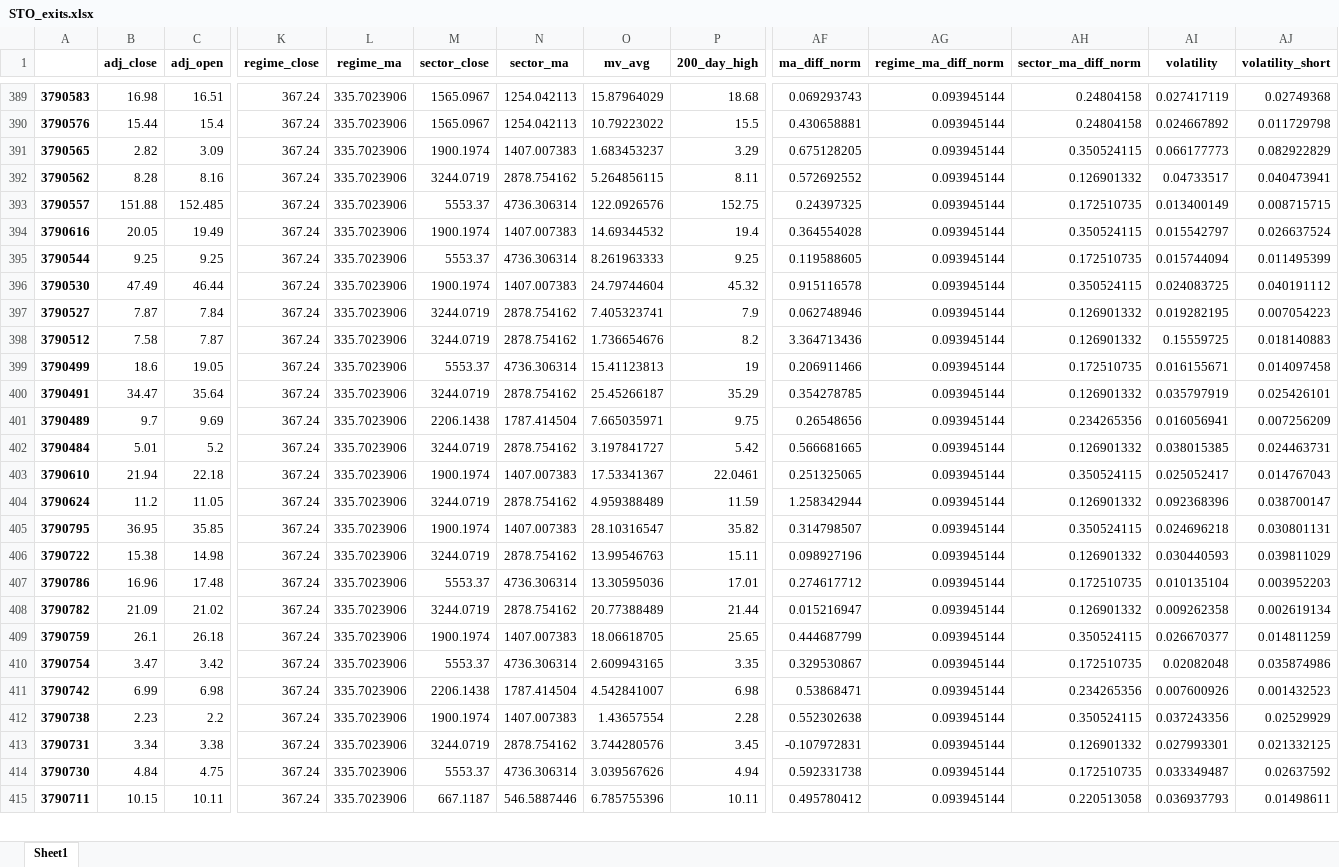
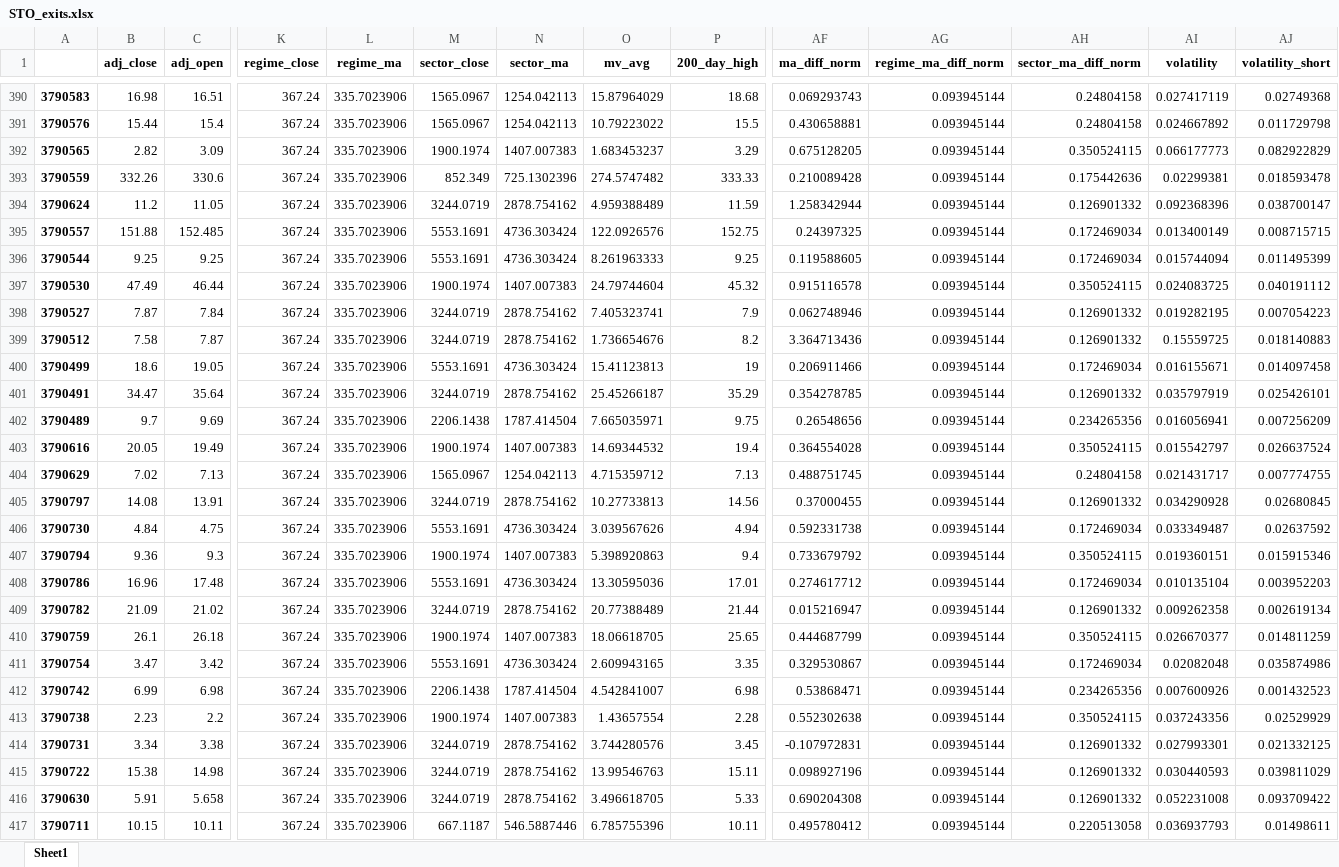
Before and after one commit to bmcclanahan/StrategyPortfolioTrading, an Excel workbook: portfolios/sml_equity/strategy_entrances_exits/mean_reversion/STO_exits.xlsx, sheet Sheet1, drawn as a sheet; only a part is shown, gaps mark what is left out; values as stored, in another font and other column widths than the file's, no borders; removed rows and columns are numbered as before the commit, all else as after; rows hold the shown columns only; the diff covers the shown part only; the diff names each change by its address in the sheet, - before the commit and + after, or states it on an @@ line.

```diff
--- a/portfolios/sml_equity/strategy_entrances_exits/mean_reversion/STO_exits.xlsx (sheet Sheet1)
+++ b/portfolios/sml_equity/strategy_entrances_exits/mean_reversion/STO_exits.xlsx (sheet Sheet1)
@@ row 392 moved to row 384: 3790562 @@
@@ row 384 moved to row 393: 3790559 @@
@@ row 404 moved to row 394: 3790624 @@
-M395 (sector_close): 5553.37
+M395 (sector_close): 5553.1691
-N395 (sector_ma): 4736.306314
+N395 (sector_ma): 4736.303424
-AH395 (sector_ma_diff_norm): 0.172510735
+AH395 (sector_ma_diff_norm): 0.172469034
-M396 (sector_close): 5553.37
+M396 (sector_close): 5553.1691
-N396 (sector_ma): 4736.306314
+N396 (sector_ma): 4736.303424
-AH396 (sector_ma_diff_norm): 0.172510735
+AH396 (sector_ma_diff_norm): 0.172469034
-M400 (sector_close): 5553.37
+M400 (sector_close): 5553.1691
-N400 (sector_ma): 4736.306314
+N400 (sector_ma): 4736.303424
-AH400 (sector_ma_diff_norm): 0.172510735
+AH400 (sector_ma_diff_norm): 0.172469034
@@ row 402 moved to row 425: 3790484 @@
@@ row 403 moved to row 385: 3790610 @@
@@ row 405 moved to row 468: 3790795 @@
@@ row 394 moved to row 403: 3790616 @@
@@ row 416 moved to row 404: 3790629 @@
@@ row 470 moved to row 405: 3790797 @@
+row 406: 3790730 | 4.84 | 4.75 | 367.24 | 335.7023906 | 5553.1691 | 4736.303424 | 3.039567626 | 4.94 | 0.592331738 | 0.093945144 | 0.172469034 | 0.033349487 | 0.02637592
@@ row 468 moved to row 407: 3790794 @@
-M408 (sector_close): 5553.37
+M408 (sector_close): 5553.1691
-N408 (sector_ma): 4736.306314
+N408 (sector_ma): 4736.303424
-AH408 (sector_ma_diff_norm): 0.172510735
+AH408 (sector_ma_diff_norm): 0.172469034
-M411 (sector_close): 5553.37
+M411 (sector_close): 5553.1691
-N411 (sector_ma): 4736.306314
+N411 (sector_ma): 4736.303424
-AH411 (sector_ma_diff_norm): 0.172510735
+AH411 (sector_ma_diff_norm): 0.172469034
-row 414: 3790730 | 4.84 | 4.75 | 367.24 | 335.7023906 | 5553.37 | 4736.306314 | 3.039567626 | 4.94 | 0.592331738 | 0.093945144 | 0.172510735 | 0.033349487 | 0.02637592
@@ row 406 moved to row 415: 3790722 @@
@@ row 424 moved to row 416: 3790630 @@
```
Also changed, not shown: 3 added rows, 4 removed rows, 14 moved rows and 368 edited cells elsewhere in this sheet, portfolios/sml_equity/strategy_entrances_exits/mean_reversion/MFI_exits.xlsx, portfolios/sml_equity/strategy_entrances_exits/mean_reversion/RSI_exits.xlsx, 47 other files.
